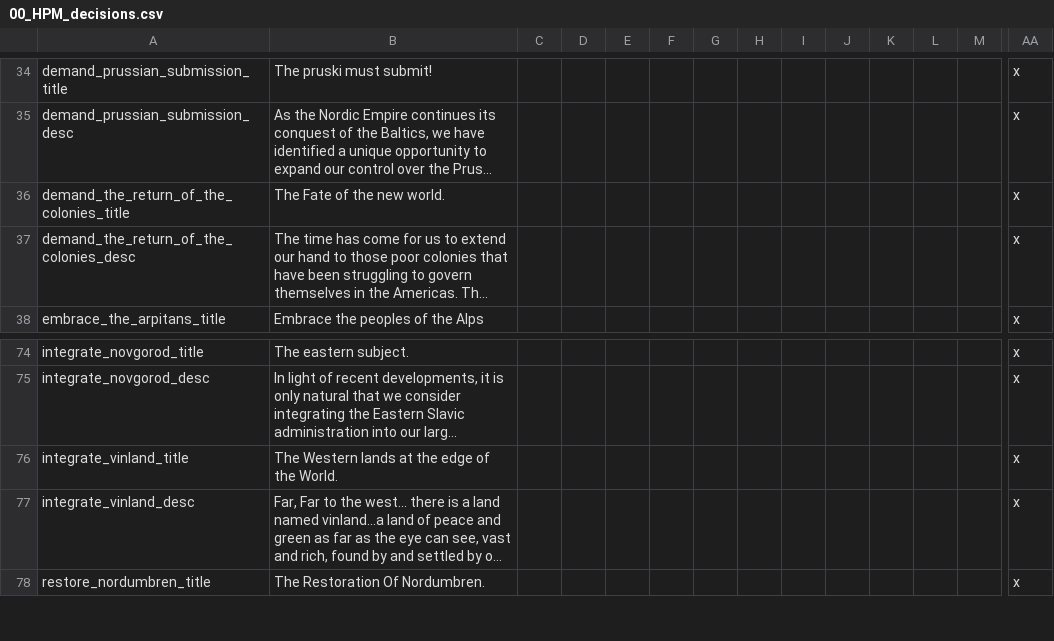
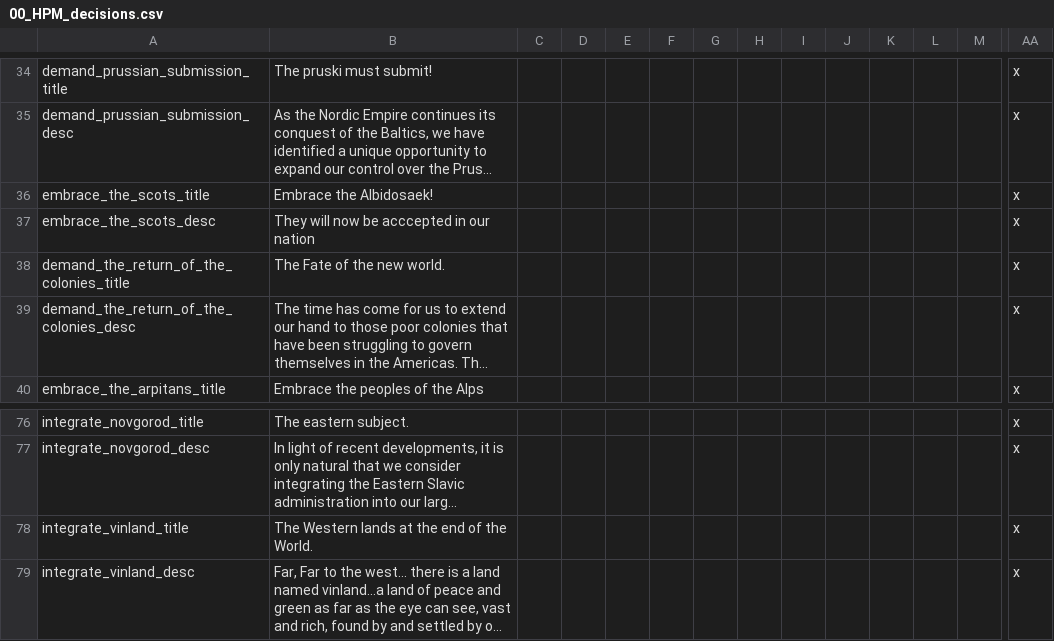
Before and after one commit to Destaro/TNS, a CSV file: struggle/localisation/00_HPM_decisions.csv, drawn as a sheet; only a part is shown, gaps mark what is left out; the shorter side is filled out with more unchanged rows; long unchanged cells end in …; addresses are those after the commit; rows hold the shown columns only; the diff names each change by its address in the sheet, - before the commit and + after, or states it on an @@ line.

```diff
--- a/struggle/localisation/00_HPM_decisions.csv
+++ b/struggle/localisation/00_HPM_decisions.csv
+row 36: embrace_the_scots_title | Embrace the Albidosaek! |  |  |  |  |  |  |  |  |  |  |  | x
+row 37: embrace_the_scots_desc | They will now be acccepted in our nation |  |  |  |  |  |  |  |  |  |  |  | x
-B78: The Western lands at the edge of the World.
+B78: The Western lands at the end of the World.
```
Also changed, not shown: 3 other files.
